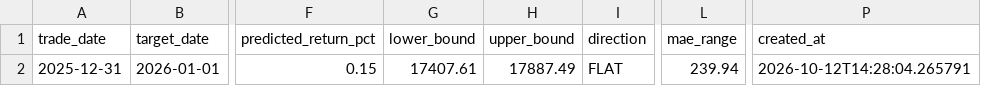
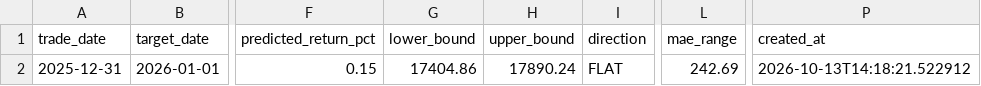
Before and after one commit to ajax-39/Stock-Prediction, a CSV file: Reliance-Stock-BDA-Platform/data/curated/reliance_predictions.csv, drawn as a sheet; only a part is shown, gaps mark what is left out; the diff names each change by its address in the sheet, - before the commit and + after, or states it on an @@ line.

```diff
--- a/Reliance-Stock-BDA-Platform/data/curated/reliance_predictions.csv
+++ b/Reliance-Stock-BDA-Platform/data/curated/reliance_predictions.csv
-G2 (lower_bound): 17407.61
+G2 (lower_bound): 17404.86
-H2 (upper_bound): 17887.49
+H2 (upper_bound): 17890.24
-L2 (mae_range): 239.94
+L2 (mae_range): 242.69
-P2 (created_at): 2026-10-12T14:28:04.265791
+P2 (created_at): 2026-10-13T14:18:21.522912
```
Also changed, not shown: Reliance-Stock-BDA-Platform/data/curated/reliance_daily_scores.csv, Reliance-Stock-BDA-Platform/data/raw/news/reliance_news.csv, 4 other files.
